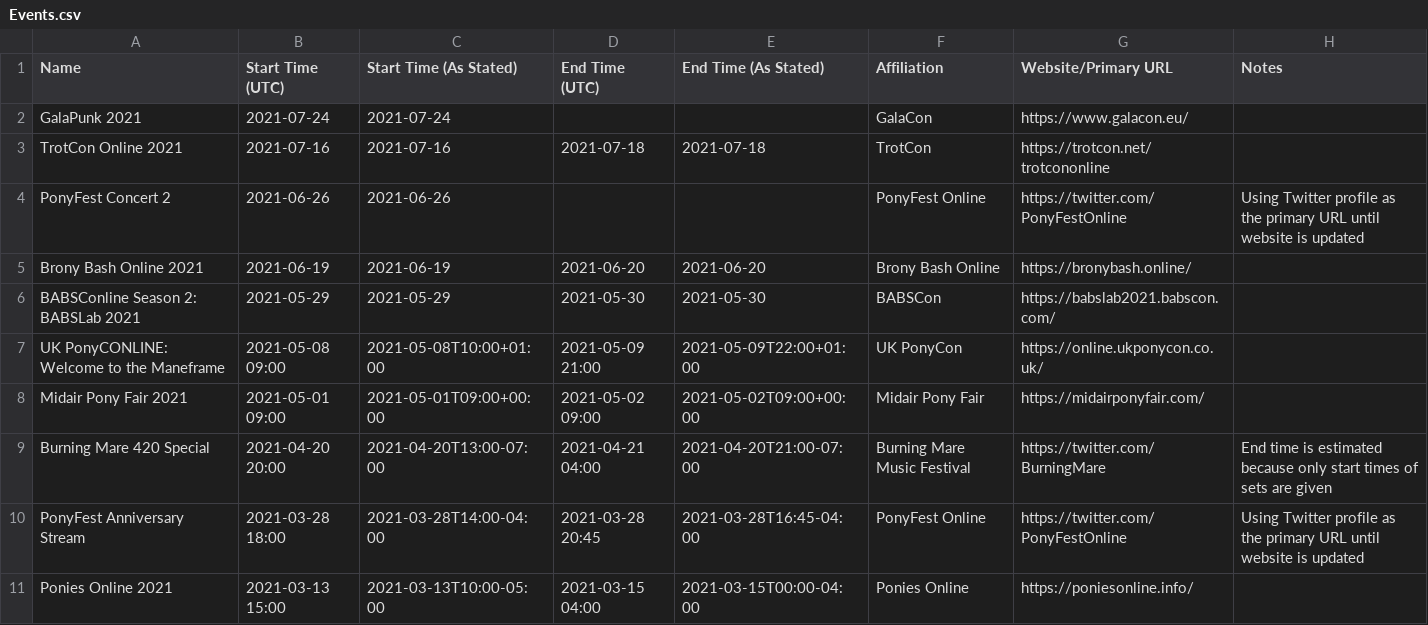
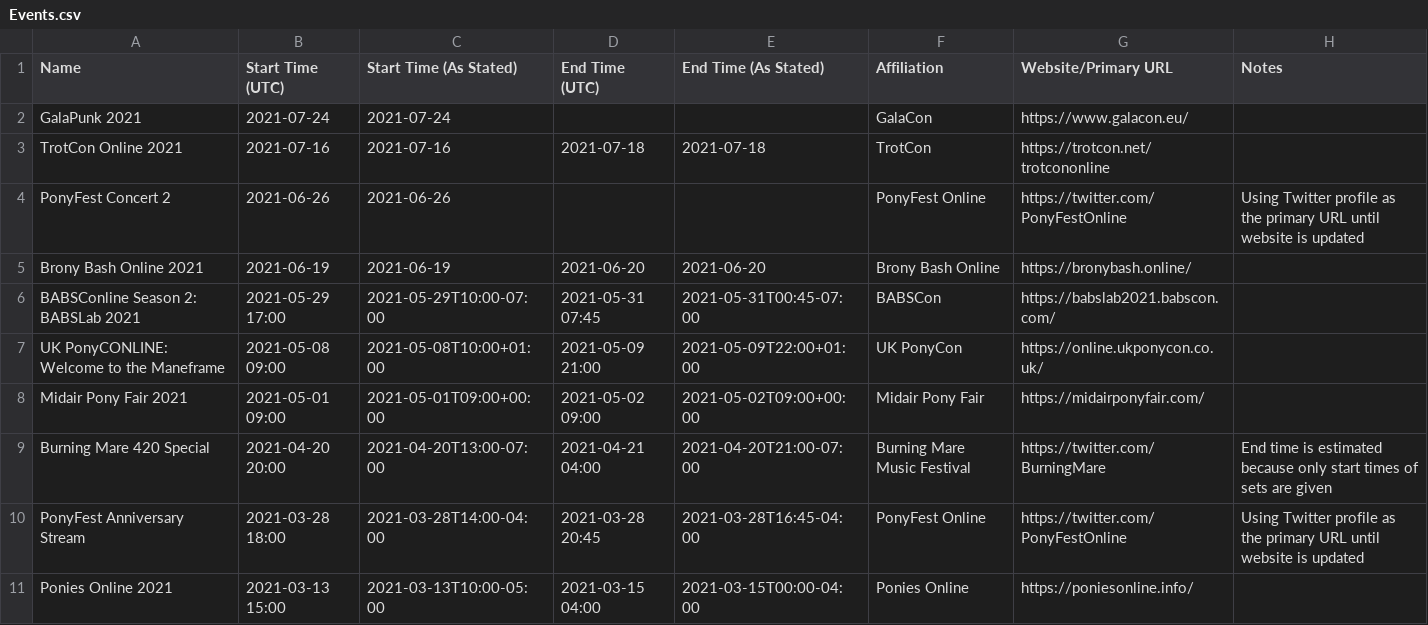
Before and after one commit to jack126guy/online-pony-events-covid-19, a CSV file: Events.csv, drawn as a sheet; only a part is shown.

Commit message:
Fill in times for BABSLab 2021

```diff
--- a/Events.csv
+++ b/Events.csv
@@ -5,3 +5,3 @@ PonyFest Concert 2,2021-06-26,2021-06-26,,,PonyFest Online,https://twitter.com/P
 Brony Bash Online 2021,2021-06-19,2021-06-19,2021-06-20,2021-06-20,Brony Bash Online,https://bronybash.online/,
-BABSConline Season 2: BABSLab 2021,2021-05-29,2021-05-29,2021-05-30,2021-05-30,BABSCon,https://babslab2021.babscon.com/,
+BABSConline Season 2: BABSLab 2021,2021-05-29 17:00,2021-05-29T10:00-07:00,2021-05-31 07:45,2021-05-31T00:45-07:00,BABSCon,https://babslab2021.babscon.com/,
 UK PonyCONLINE: Welcome to the Maneframe,2021-05-08 09:00,2021-05-08T10:00+01:00,2021-05-09 21:00,2021-05-09T22:00+01:00,UK PonyCon,https://online.ukponycon.co.uk/,
```
